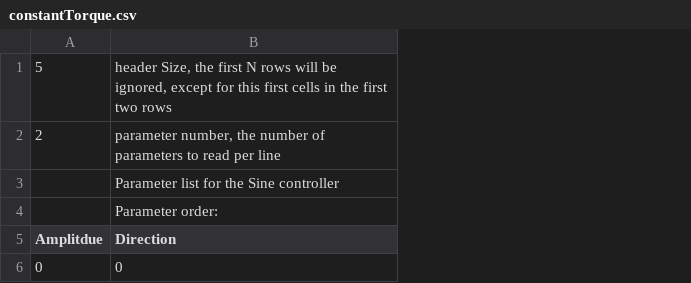
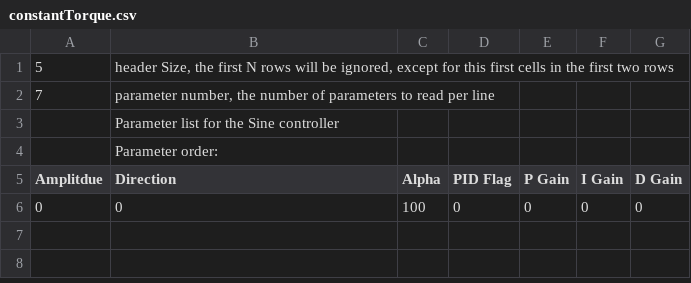
Before and after one commit to JWNMBLABUQ/OpenExo-UQ, a CSV file: SDCard/kneeControllers/constantTorque.csv, drawn as a sheet; the diff names each change by its address in the sheet, - before the commit and + after, or states it on an @@ line.

```diff
--- a/SDCard/kneeControllers/constantTorque.csv
+++ b/SDCard/kneeControllers/constantTorque.csv
+column C (Alpha), row 6: 100
+column D (PID Flag), row 6: 0
+column E (P Gain), row 6: 0
+column F (I Gain), row 6: 0
+column G (D Gain), row 6: 0
-A2 (Amplitdue): 2
+A2 (Amplitdue): 7
```
Also changed, not shown: SDCard/ankleControllers/constantTorque.csv, SDCard/ankleControllers/step.csv, 30 other files.
